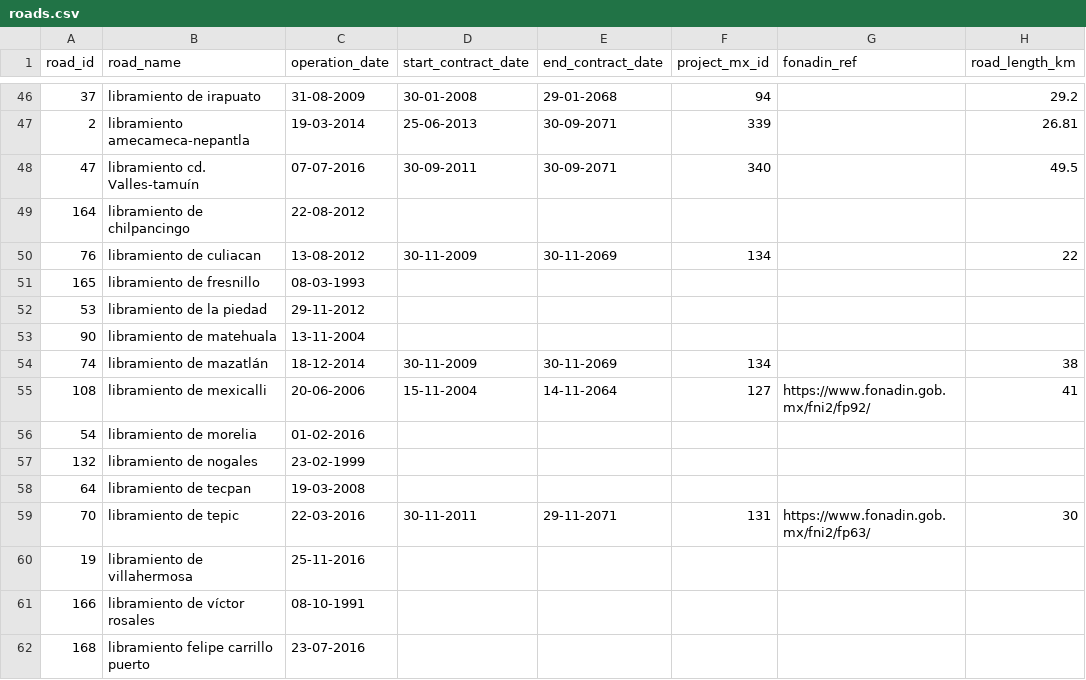
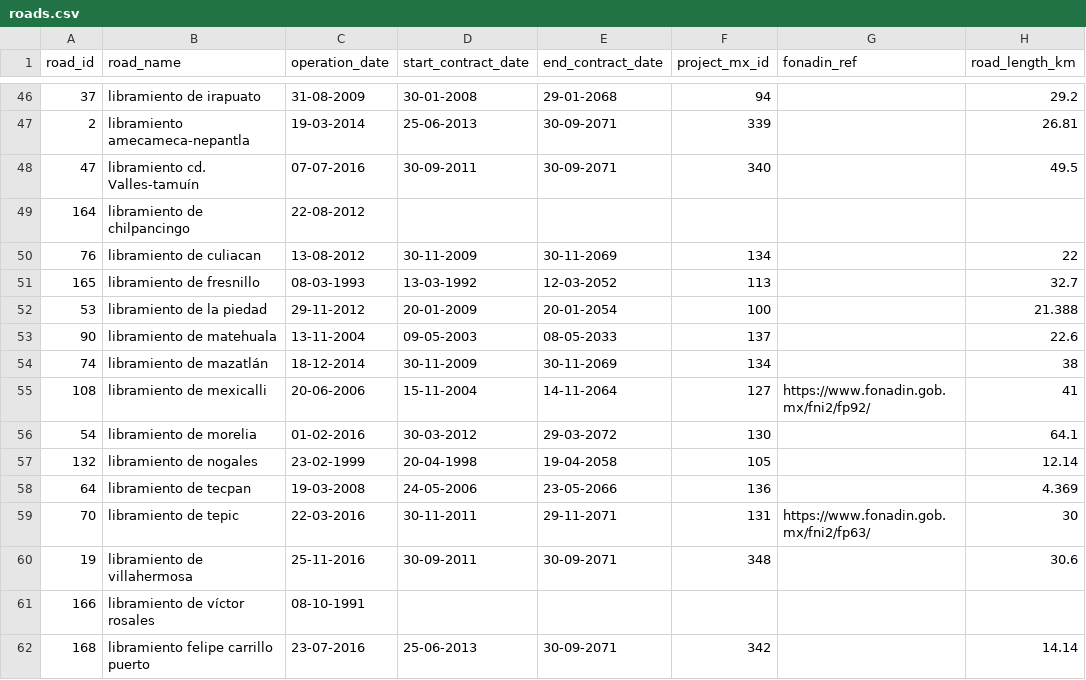
Before and after one commit to elaeon/tollbooth_etc_mx, a CSV file: data/tables/2026/roads.csv, drawn as a sheet; only a part is shown, gaps mark what is left out; the diff covers the shown part only; the diff names each change by its address in the sheet, - before the commit and + after, or states it on an @@ line.

Commit message:
update data

```diff
--- a/data/tables/2026/roads.csv
+++ b/data/tables/2026/roads.csv
-D51 (start_contract_date): (empty)
+D51 (start_contract_date): 13-03-1992
-E51 (end_contract_date): (empty)
+E51 (end_contract_date): 12-03-2052
-F51 (project_mx_id): (empty)
+F51 (project_mx_id): 113
-H51 (road_length_km): (empty)
+H51 (road_length_km): 32.7
-D52 (start_contract_date): (empty)
+D52 (start_contract_date): 20-01-2009
-E52 (end_contract_date): (empty)
+E52 (end_contract_date): 20-01-2054
-F52 (project_mx_id): (empty)
+F52 (project_mx_id): 100
-H52 (road_length_km): (empty)
+H52 (road_length_km): 21.388
-D53 (start_contract_date): (empty)
+D53 (start_contract_date): 09-05-2003
-E53 (end_contract_date): (empty)
+E53 (end_contract_date): 08-05-2033
-F53 (project_mx_id): (empty)
+F53 (project_mx_id): 137
-H53 (road_length_km): (empty)
+H53 (road_length_km): 22.6
-D56 (start_contract_date): (empty)
+D56 (start_contract_date): 30-03-2012
-E56 (end_contract_date): (empty)
+E56 (end_contract_date): 29-03-2072
-F56 (project_mx_id): (empty)
+F56 (project_mx_id): 130
-H56 (road_length_km): (empty)
+H56 (road_length_km): 64.1
-D57 (start_contract_date): (empty)
+D57 (start_contract_date): 20-04-1998
-E57 (end_contract_date): (empty)
+E57 (end_contract_date): 19-04-2058
-F57 (project_mx_id): (empty)
+F57 (project_mx_id): 105
-H57 (road_length_km): (empty)
+H57 (road_length_km): 12.14
-D58 (start_contract_date): (empty)
+D58 (start_contract_date): 24-05-2006
-E58 (end_contract_date): (empty)
+E58 (end_contract_date): 23-05-2066
-F58 (project_mx_id): (empty)
+F58 (project_mx_id): 136
-H58 (road_length_km): (empty)
+H58 (road_length_km): 4.369
-D60 (start_contract_date): (empty)
+D60 (start_contract_date): 30-09-2011
-E60 (end_contract_date): (empty)
+E60 (end_contract_date): 30-09-2071
-F60 (project_mx_id): (empty)
+F60 (project_mx_id): 348
-H60 (road_length_km): (empty)
+H60 (road_length_km): 30.6
-D62 (start_contract_date): (empty)
+D62 (start_contract_date): 25-06-2013
-E62 (end_contract_date): (empty)
+E62 (end_contract_date): 30-09-2071
-F62 (project_mx_id): (empty)
+F62 (project_mx_id): 342
-H62 (road_length_km): (empty)
+H62 (road_length_km): 14.14
```
Also changed, not shown: 42 edited cells elsewhere in this file.
